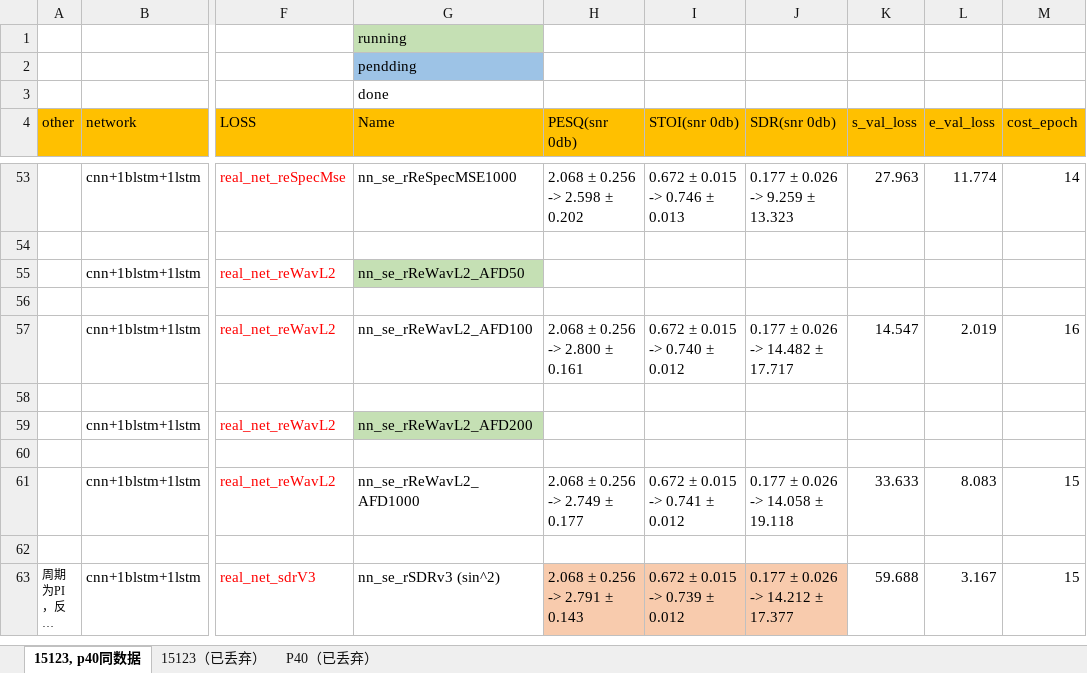
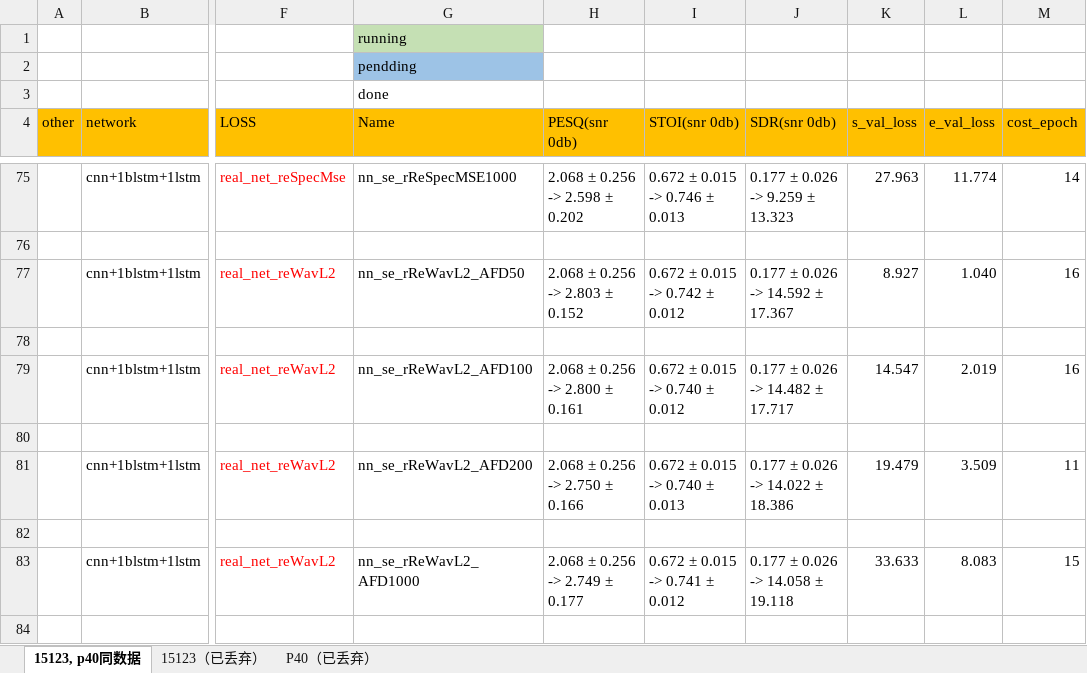
Before and after one commit to IMLHF/speech_enhancement_2019, an Excel workbook: pre_experiment.xlsx, sheet 15123, p40同数据, drawn as a sheet; only a part is shown, gaps mark what is left out; the shorter side is filled out with more unchanged rows; long unchanged cells end in …; values as stored, in another font and other column widths than the file's, no borders; addresses are those after the commit; the diff covers the shown part only; the diff names each change by its address in the sheet, - before the commit and + after, or states it on an @@ line.

```diff
--- a/pre_experiment.xlsx (sheet 15123, p40同数据)
+++ b/pre_experiment.xlsx (sheet 15123, p40同数据)
-G77 fill: #C5E0B4
+G77 fill: none
-H77 (PESQ(snr 0db)): (empty)
+H77 (PESQ(snr 0db)): 2.068 ± 0.256 -> 2.803 ± 0.152
-I77 (STOI(snr 0db)): (empty)
+I77 (STOI(snr 0db)): 0.672 ± 0.015 -> 0.742 ± 0.012
-J77 (SDR(snr 0db)): (empty)
+J77 (SDR(snr 0db)): 0.177 ± 0.026 -> 14.592 ± 17.367
-K77 (s_val_loss): (empty)
+K77 (s_val_loss): 8.927
-L77 (e_val_loss): (empty)
+L77 (e_val_loss): 1.040
-M77 (cost_epoch): (empty)
+M77 (cost_epoch): 16
-G81 fill: #C5E0B4
+G81 fill: none
-H81 (PESQ(snr 0db)): (empty)
+H81 (PESQ(snr 0db)): 2.068 ± 0.256 -> 2.750 ± 0.166
-I81 (STOI(snr 0db)): (empty)
+I81 (STOI(snr 0db)): 0.672 ± 0.015 -> 0.740 ± 0.013
-J81 (SDR(snr 0db)): (empty)
+J81 (SDR(snr 0db)): 0.177 ± 0.026 -> 14.022 ± 18.386
-K81 (s_val_loss): (empty)
+K81 (s_val_loss): 19.479
-L81 (e_val_loss): (empty)
+L81 (e_val_loss): 3.509
-M81 (cost_epoch): (empty)
+M81 (cost_epoch): 11
```
Also changed, not shown: 22 added rows, 24 edited cells and cell formats elsewhere in this sheet.
